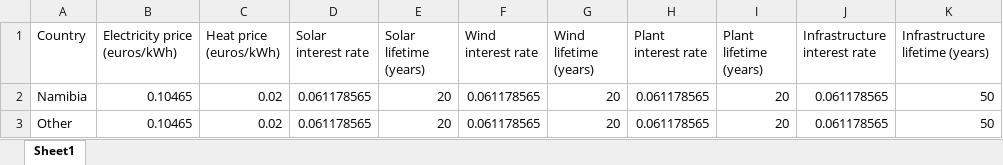
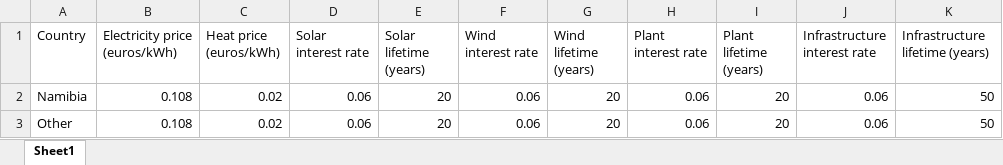
Before and after one commit to ClimateCompatibleGrowth/GeoH2, an Excel workbook: Parameters/country_parameters.xlsx, sheet Sheet1, drawn as a sheet; values as stored, in another font and other column widths than the file's, no borders; the diff names each change by its address in the sheet, - before the commit and + after, or states it on an @@ line.

```diff
--- a/Parameters/country_parameters.xlsx (sheet Sheet1)
+++ b/Parameters/country_parameters.xlsx (sheet Sheet1)
-B2:B3 (Electricity price (euros/kWh)): 0.10465
+B2:B3 (Electricity price (euros/kWh)): 0.108
-D2:D3 (Solar interest rate): 0.061178565
+D2:D3 (Solar interest rate): 0.06
-F2:F3 (Wind interest rate): 0.061178565
+F2:F3 (Wind interest rate): 0.06
-H2:H3 (Plant interest rate): 0.061178565
+H2:H3 (Plant interest rate): 0.06
-J2:J3 (Infrastructure interest rate): 0.061178565
+J2:J3 (Infrastructure interest rate): 0.06
```
Also changed, not shown: Parameters/demand_parameters.xlsx, 1 other file.
